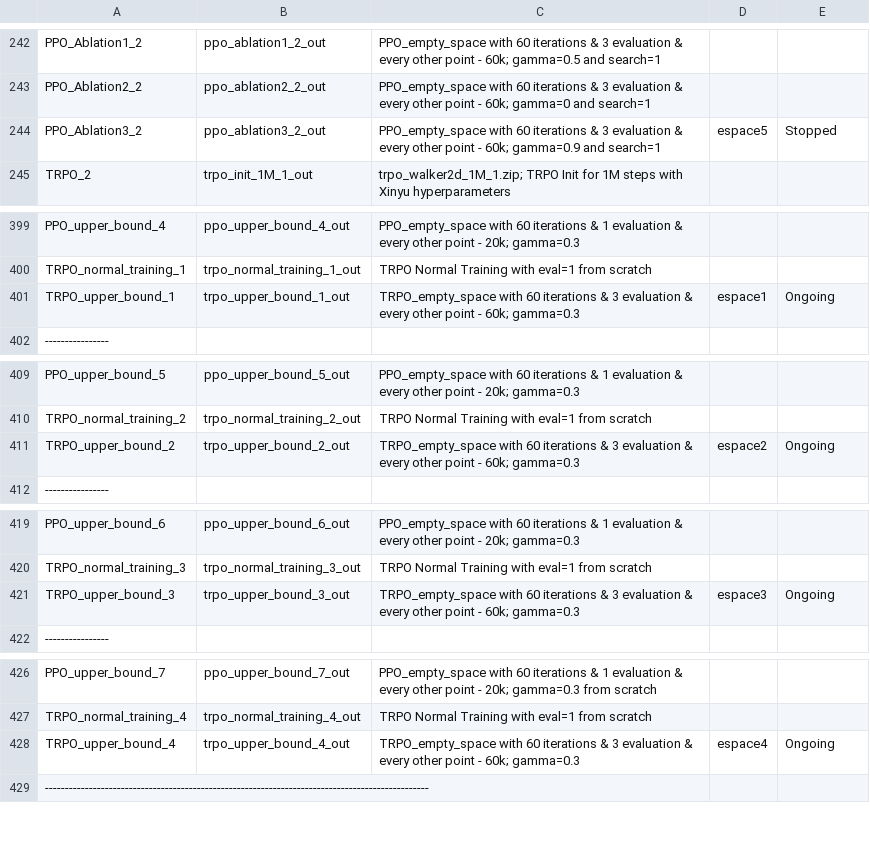
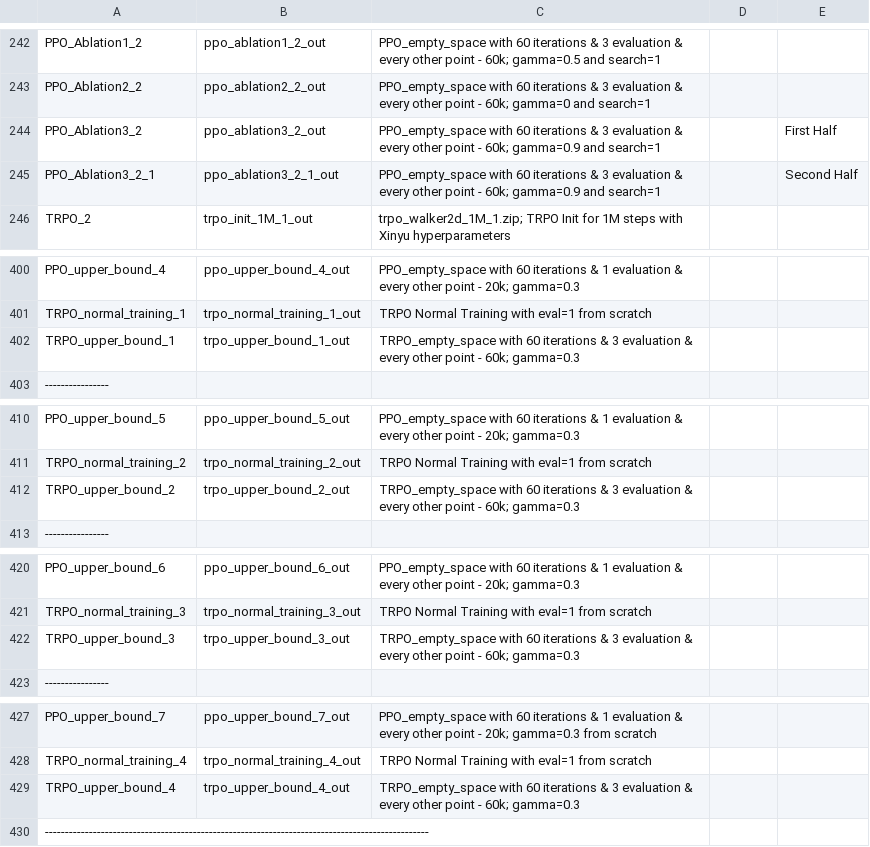
Before and after one commit to AishikD14/stable-baselines3, a CSV file: output.csv, drawn as a sheet; only a part is shown, gaps mark what is left out.

```diff
--- a/output.csv
+++ b/output.csv
@@ -243,3 +243,4 @@ PPO_Ablation1_2, ppo_ablation1_2_out, PPO_empty_space with 60 iterations & 3 eva
 PPO_Ablation2_2, ppo_ablation2_2_out, PPO_empty_space with 60 iterations & 3 evaluation & every other point - 60k; gamma=0 and search=1
-PPO_Ablation3_2, ppo_ablation3_2_out, PPO_empty_space with 60 iterations & 3 evaluation & every other point - 60k; gamma=0.9 and search=1, espace5, Stopped
+PPO_Ablation3_2, ppo_ablation3_2_out, PPO_empty_space with 60 iterations & 3 evaluation & every other point - 60k; gamma=0.9 and search=1, , First Half
+PPO_Ablation3_2_1, ppo_ablation3_2_1_out, PPO_empty_space with 60 iterations & 3 evaluation & every other point - 60k; gamma=0.9 and search=1, , Second Half
 TRPO_2, trpo_init_1M_1_out, trpo_walker2d_1M_1.zip; TRPO Init for 1M steps with Xinyu hyperparameters
@@ -400,3 +401,3 @@ PPO_upper_bound_4, ppo_upper_bound_4_out, PPO_empty_space with 60 iterations & 1
 TRPO_normal_training_1, trpo_normal_training_1_out, TRPO Normal Training with eval=1 from scratch
-TRPO_upper_bound_1, trpo_upper_bound_1_out, TRPO_empty_space with 60 iterations & 3 evaluation & every other point - 60k; gamma=0.3, espace1, Ongoing
+TRPO_upper_bound_1, trpo_upper_bound_1_out, TRPO_empty_space with 60 iterations & 3 evaluation & every other point - 60k; gamma=0.3
 ----------------
@@ -410,3 +411,3 @@ PPO_upper_bound_5, ppo_upper_bound_5_out, PPO_empty_space with 60 iterations & 1
 TRPO_normal_training_2, trpo_normal_training_2_out, TRPO Normal Training with eval=1 from scratch
-TRPO_upper_bound_2, trpo_upper_bound_2_out, TRPO_empty_space with 60 iterations & 3 evaluation & every other point - 60k; gamma=0.3, espace2, Ongoing
+TRPO_upper_bound_2, trpo_upper_bound_2_out, TRPO_empty_space with 60 iterations & 3 evaluation & every other point - 60k; gamma=0.3
 ----------------
@@ -420,3 +421,3 @@ PPO_upper_bound_6, ppo_upper_bound_6_out, PPO_empty_space with 60 iterations & 1
 TRPO_normal_training_3, trpo_normal_training_3_out, TRPO Normal Training with eval=1 from scratch
-TRPO_upper_bound_3, trpo_upper_bound_3_out, TRPO_empty_space with 60 iterations & 3 evaluation & every other point - 60k; gamma=0.3, espace3, Ongoing
+TRPO_upper_bound_3, trpo_upper_bound_3_out, TRPO_empty_space with 60 iterations & 3 evaluation & every other point - 60k; gamma=0.3
 ----------------
@@ -427,3 +428,3 @@ PPO_upper_bound_7, ppo_upper_bound_7_out, PPO_empty_space with 60 iterations & 1
 TRPO_normal_training_4, trpo_normal_training_4_out, TRPO Normal Training with eval=1 from scratch
-TRPO_upper_bound_4, trpo_upper_bound_4_out, TRPO_empty_space with 60 iterations & 3 evaluation & every other point - 60k; gamma=0.3, espace4, Ongoing
+TRPO_upper_bound_4, trpo_upper_bound_4_out, TRPO_empty_space with 60 iterations & 3 evaluation & every other point - 60k; gamma=0.3
 ------------------------------------------------------------------------------------------------
```
Also changed, not shown: 2 other files.
